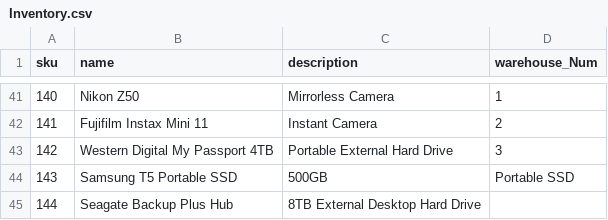
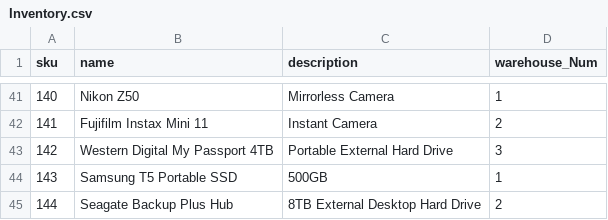
Before and after one commit to SindhuraAlla19/Week4, a CSV file: Inventory.csv, drawn as a sheet; only a part is shown, gaps mark what is left out.

Commit message:
formnat data

```diff
--- a/Inventory.csv
+++ b/Inventory.csv
@@ -43,3 +43,3 @@
 142,Western Digital My Passport 4TB,Portable External Hard Drive,3
-143,Samsung T5 Portable SSD,500GB,Portable SSD
-144,Seagate Backup Plus Hub,8TB External Desktop Hard Drive,
+143,Samsung T5 Portable SSD,500GB,1
+144,Seagate Backup Plus Hub,8TB External Desktop Hard Drive,2
```
